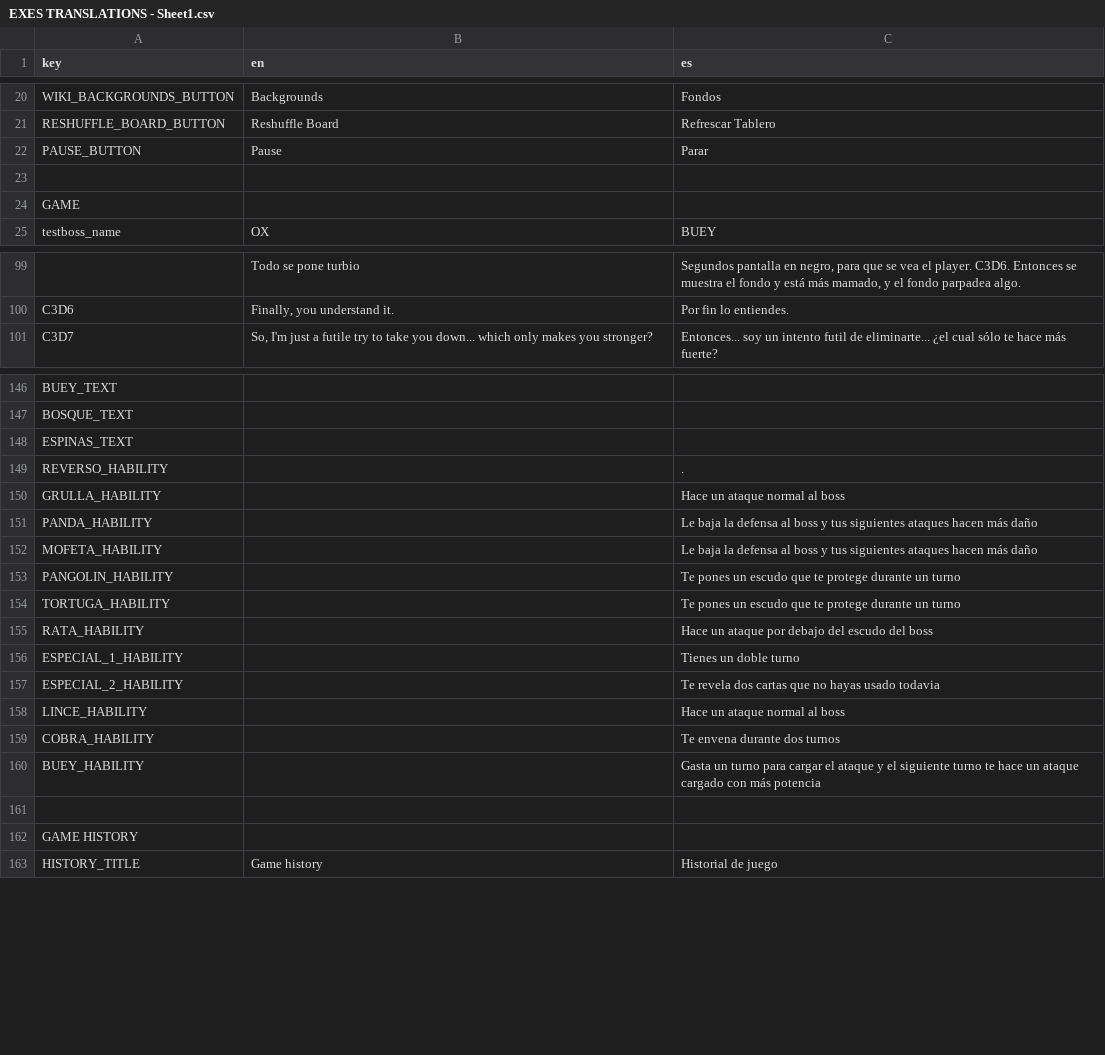
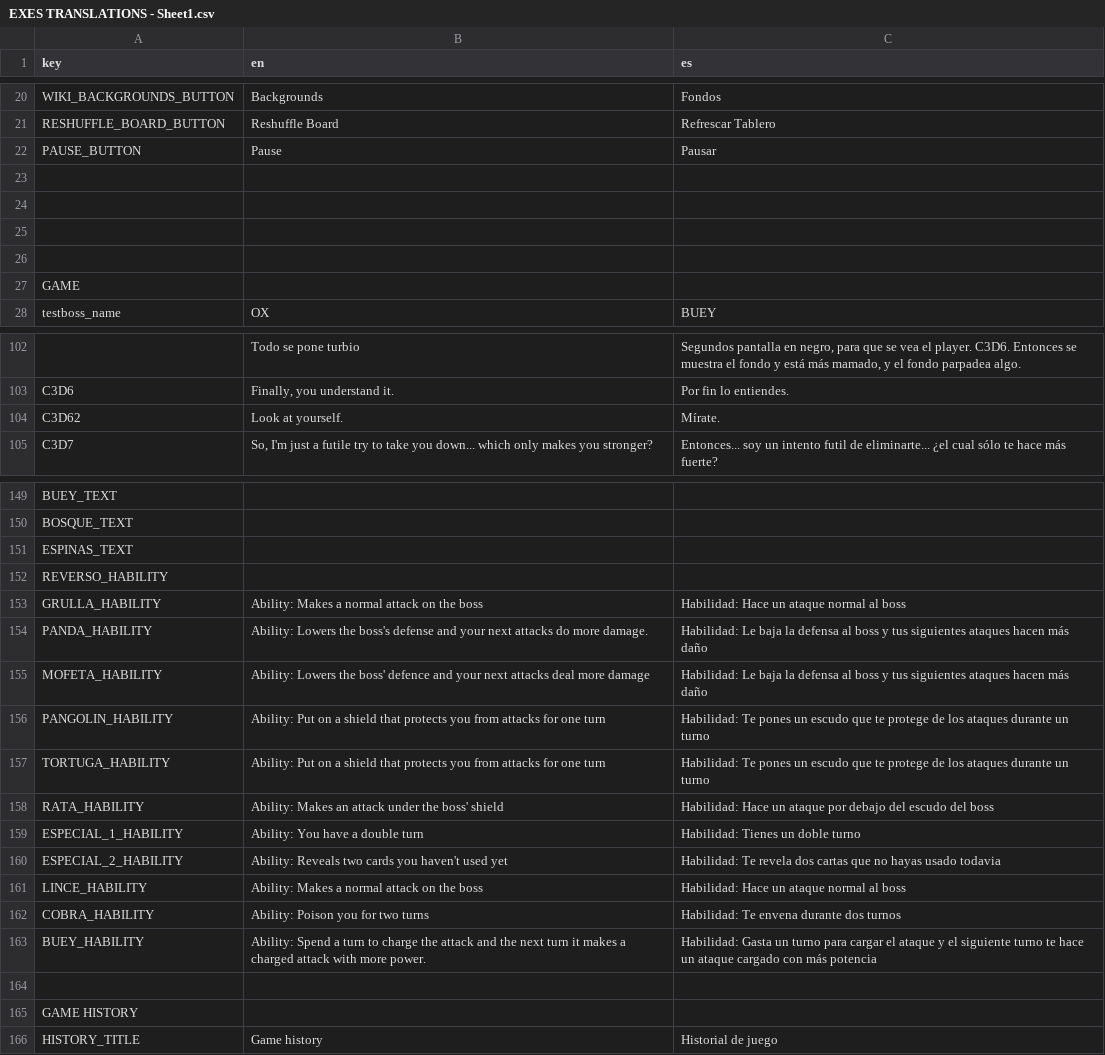
Before and after one commit to IES-Rafael-Alberti/GameOff2024TurboButaTeam, a CSV file: dialogue/translations/EXES TRANSLATIONS - Sheet1.csv, drawn as a sheet; only a part is shown, gaps mark what is left out; addresses are those after the commit; the diff covers the shown part only; the diff names each change by its address in the sheet, - before the commit and + after, or states it on an @@ line.

```diff
--- a/dialogue/translations/EXES TRANSLATIONS - Sheet1.csv
+++ b/dialogue/translations/EXES TRANSLATIONS - Sheet1.csv
-C22 (es): Parar
+C22 (es): Pausar
+row 23: (empty)
+row 24: (empty)
+row 25: (empty)
+row 104: C3D62 | Look at yourself. | Mírate.
-C152 (es): .
+C152 (es): (empty)
-B153 (en): (empty)
+B153 (en): Ability: Makes a normal attack on the boss
-C153 (es): Hace un ataque normal al boss
+C153 (es): Habilidad: Hace un ataque normal al boss
-B154 (en): (empty)
+B154 (en): Ability: Lowers the boss's defense and your next attacks do more damage.
-C154:C155 (es): Le baja…
+C154:C155 (es): Habilidad: Le baja…
-B155 (en): (empty)
+B155 (en): Ability: Lowers the boss' defence and your next attacks deal more damage
-B156:B157 (en): (empty)
+B156:B157 (en): Ability: Put on a shield that protects you from attacks for one turn
-C156:C157 (es): Te pones un escudo que te protege durante un…
+C156:C157 (es): Habilidad: Te pones un escudo que te protege de los ataques durante un…
-B158 (en): (empty)
+B158 (en): Ability: Makes an attack under the boss' shield
-C158 (es): Hace un…
+C158 (es): Habilidad: Hace un…
-B159 (en): (empty)
+B159 (en): Ability: You have a double turn
-C159 (es): Tienes un doble turno
+C159 (es): Habilidad: Tienes un doble turno
-B160 (en): (empty)
+B160 (en): Ability: Reveals two cards you haven't used yet
-C160 (es): Te revela…
+C160 (es): Habilidad: Te revela…
-B161 (en): (empty)
+B161 (en): Ability: Makes a normal attack on the boss
-C161 (es): Hace un ataque normal al boss
+C161 (es): Habilidad: Hace un ataque normal al boss
-B162 (en): (empty)
+B162 (en): Ability: Poison you for two turns
-C162 (es): Te envena durante dos turnos
+C162 (es): Habilidad: Te envena durante dos turnos
-B163 (en): (empty)
+B163 (en): Ability: Spend a turn to charge the attack and the next turn it makes a charged attack with more power.
-C163 (es): Gasta un…
+C163 (es): Habilidad: Gasta un…
```
Also changed, not shown: 1 removed row and 28 edited cells elsewhere in this file, 2 other files.
